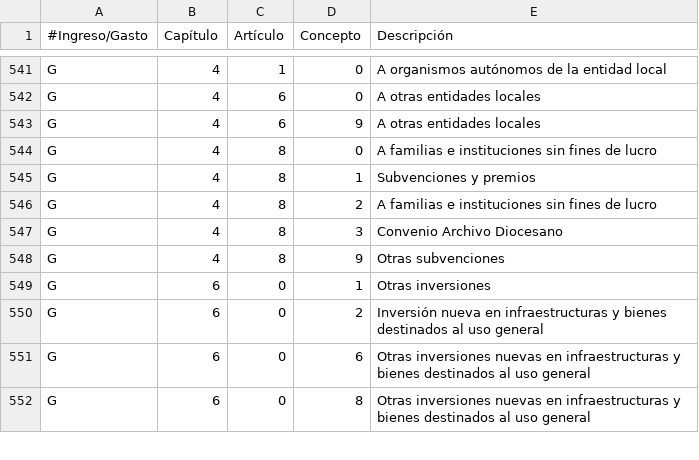
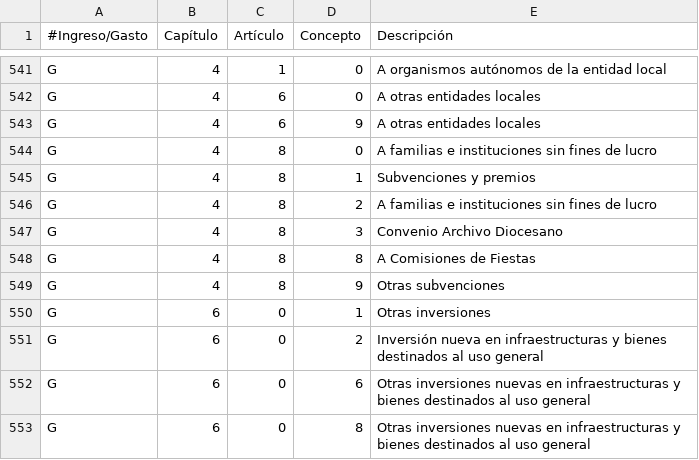
Before and after one commit to civio/presupuesto-arona, a CSV file: data/es/municipio/clasificacion_economica.csv, drawn as a sheet; only a part is shown, gaps mark what is left out.

```diff
--- a/data/es/municipio/clasificacion_economica.csv
+++ b/data/es/municipio/clasificacion_economica.csv
@@ -547,2 +547,3 @@ G,4,8,2,A familias e instituciones sin fines de lucro
 G,4,8,3,Convenio Archivo Diocesano
+G,4,8,8,A Comisiones de Fiestas
 G,4,8,9,Otras subvenciones
```
Also changed, not shown: data/es/municipio/Patronato Municipal de Deportes/2016/gastos.csv.
